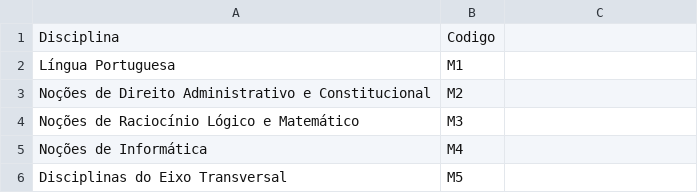
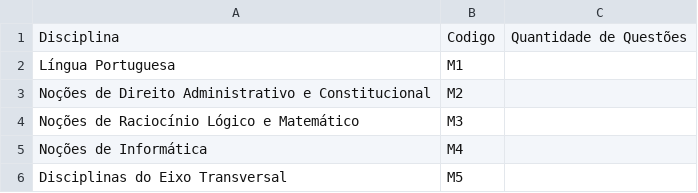
Before and after one commit to thiagoaramac/CONVET, a CSV file: disciplinas.csv, drawn as a sheet; the diff names each change by its address in the sheet, - before the commit and + after, or states it on an @@ line.

```diff
--- a/disciplinas.csv
+++ b/disciplinas.csv
-C1: (empty)
+C1: Quantidade de Questões
```
Also changed, not shown: 4 other files.
